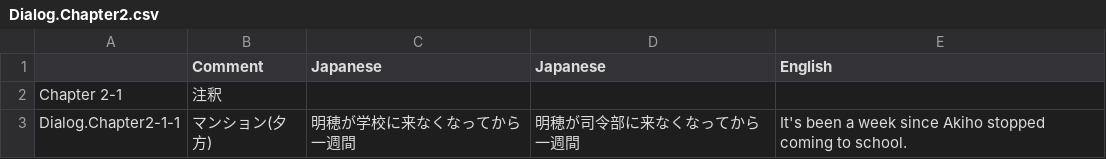
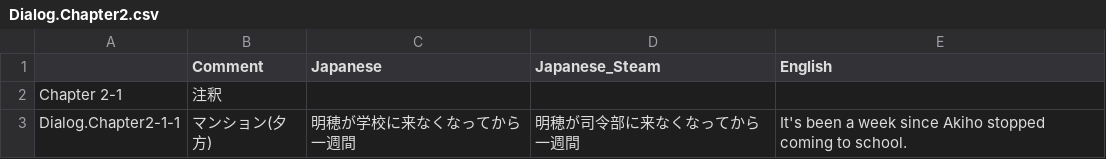
Before and after one commit to maryphun/magicheroines, a CSV file: Assets/Resources/LocalizationSheet/Dialog.Chapter2.csv, drawn as a sheet; only a part is shown.

```diff
--- a/Assets/Resources/LocalizationSheet/Dialog.Chapter2.csv
+++ b/Assets/Resources/LocalizationSheet/Dialog.Chapter2.csv
@@ -1,2 +1,2 @@
- ,Comment,Japanese,Japanese,English
+ ,Comment,Japanese,Japanese_Steam,English
 Chapter 2-1,注釈,,,
```
Also changed, not shown: Assets/Resources/LocalizationSheet/Dialog.Chapter3.csv, Assets/Resources/LocalizationSheet/Dialog.Chapter4.csv, 29 other files.
